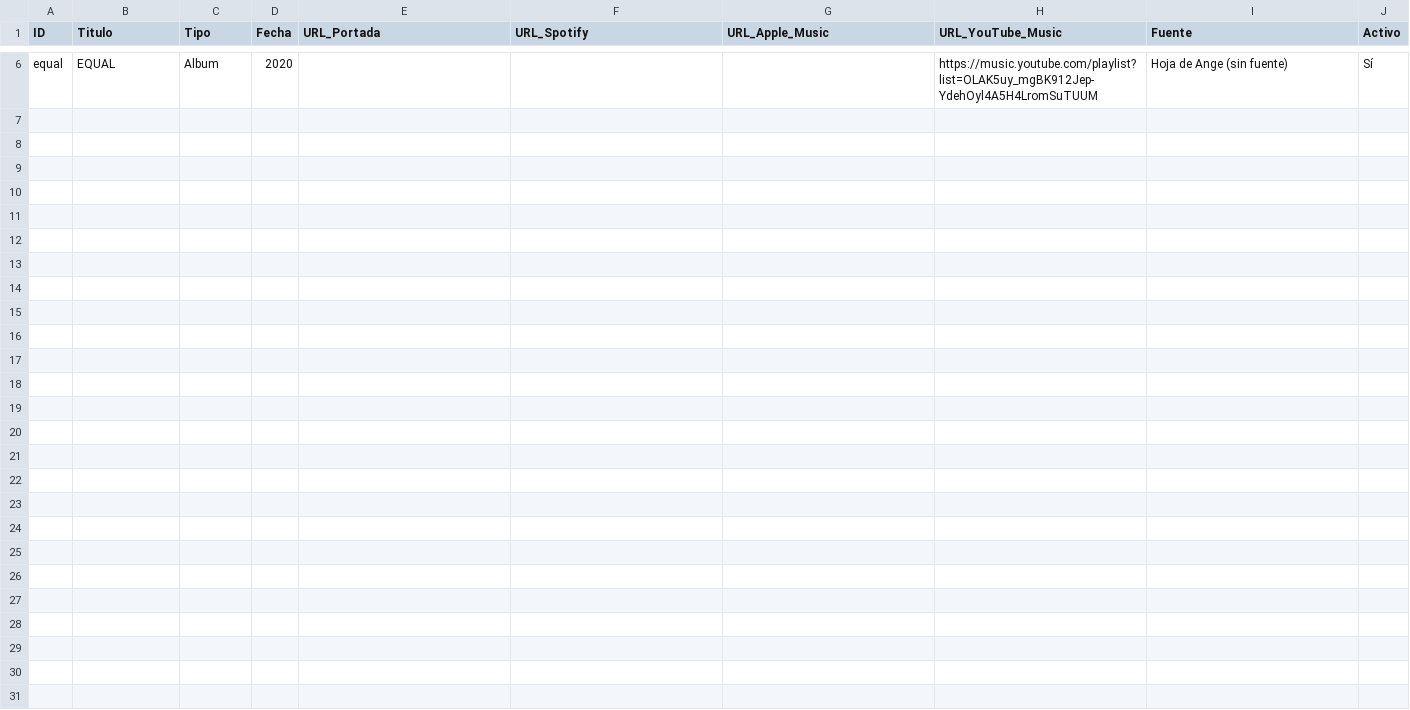
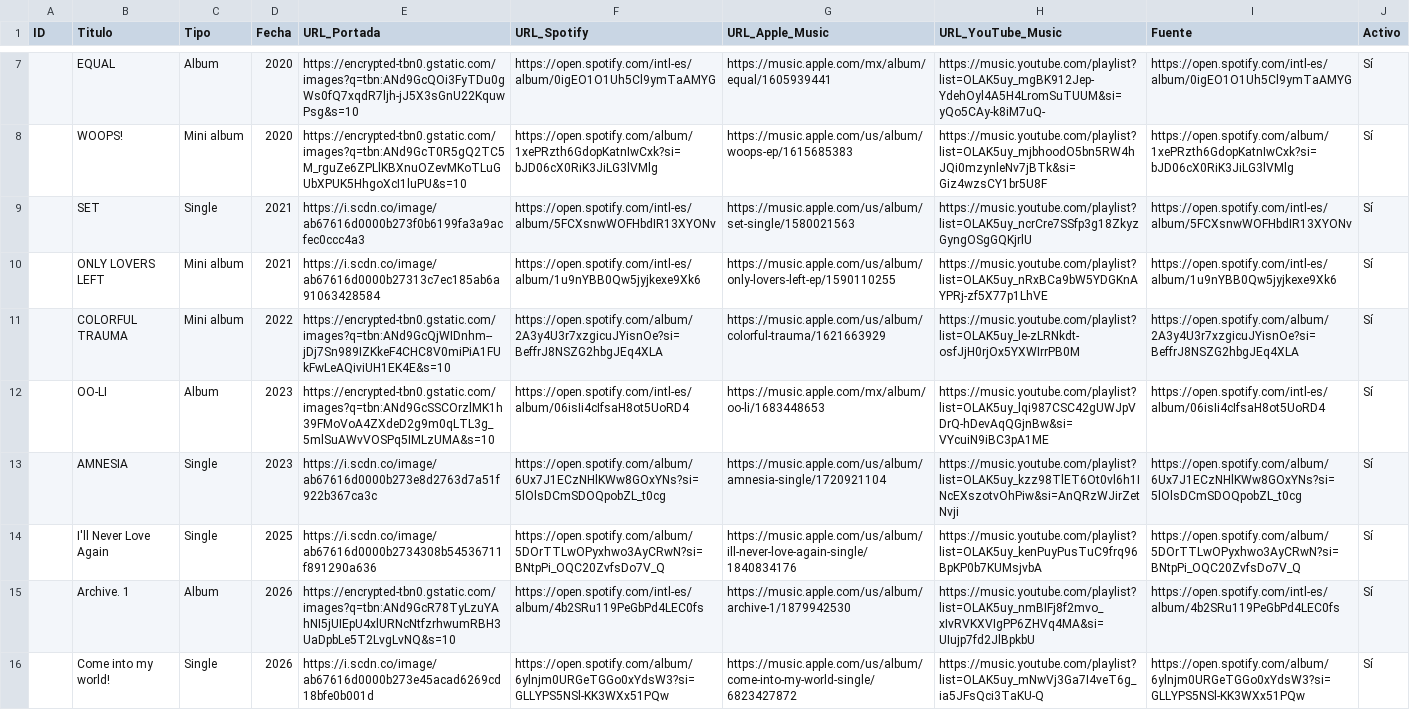
Before and after one commit to Nakusuo/woodz-archive, a CSV file: contenido/Lanzamientos.csv, drawn as a sheet; only a part is shown, gaps mark what is left out; addresses are those after the commit; the diff covers the shown part only; the diff names each change by its address in the sheet, - before the commit and + after, or states it on an @@ line.

Commit message:
Contenido de la hoja de Ange y herramienta para descargarla
- npm run hoja: baja cada pestaña a contenido/. El ID de la hoja va en .hoja
  (fuera del repo); las pestañas vacías conservan el contenido provisional.
- Lanzamientos, canciones, videos, redes y portada ya salen de la hoja.
- Escuchar: la plataforma se reconoce por la dirección del enlace y el
  reproductor de Spotify acepta enlaces con intl-xx y de canciones.
- Redes agrupadas en 'Sigue a WOODZ' y 'Escúchalo en'.

```diff
--- a/contenido/Lanzamientos.csv
+++ b/contenido/Lanzamientos.csv
-A7 (ID): equal
+A7 (ID): (empty)
-E7 (URL_Portada): (empty)
+E7 (URL_Portada): https://encrypted-tbn0.gstatic.com/images?q=tbn:ANd9GcQOi3FyTDu0gWs0fQ7xqdR7ljh-jJ5X3sGnU22KquwPsg&s=10
-F7 (URL_Spotify): (empty)
+F7 (URL_Spotify): https://open.spotify.com/intl-es/album/0igEO1O1Uh5Cl9ymTaAMYG
-G7 (URL_Apple_Music): (empty)
+G7 (URL_Apple_Music): https://music.apple.com/mx/album/equal/1605939441
-H7 (URL_YouTube_Music): https://music.youtube.com/playlist?list=OLAK5uy_mgBK912Jep-YdehOyl4A5H4LromSuTUUM
+H7 (URL_YouTube_Music): https://music.youtube.com/playlist?list=OLAK5uy_mgBK912Jep-YdehOyl4A5H4LromSuTUUM&si=yQo5CAy-k8iM7uQ-
-I7 (Fuente): Hoja de Ange (sin fuente)
+I7 (Fuente): https://open.spotify.com/intl-es/album/0igEO1O1Uh5Cl9ymTaAMYG
+row 8:  | WOOPS! | Mini album | 2020 | https://encrypted-tbn0.gstatic.com/images?q=tbn:ANd9GcT0R5gQ2TC5M_rguZe6ZPLlKBXnuOZevMKoTLuGUbXPUK5HhgoXcI1luPU&s=10 | https://open.spotify.com/album/1xePRzth6GdopKatnIwCxk?si=bJD06cX0RiK3JiLG3lVMlg | https://music.apple.com/us/album/woops-ep/1615685383 | https://music.youtube.com/playlist?list=OLAK5uy_mjbhoodO5bn5RW4hJQi0mzynleNv7jBTk&si=Giz4wzsCY1br5U8F | https://open.spotify.com/album/1xePRzth6GdopKatnIwCxk?si=bJD06cX0RiK3JiLG3lVMlg | Sí
+row 9:  | SET | Single | 2021 | https://i.scdn.co/image/ab67616d0000b273f0b6199fa3a9acfec0ccc4a3 | https://open.spotify.com/intl-es/album/5FCXsnwWOFHbdIR13XYONv | https://music.apple.com/us/album/set-single/1580021563 | https://music.youtube.com/playlist?list=OLAK5uy_ncrCre7SSfp3g18ZkyzGyngOSgGQKjrlU | https://open.spotify.com/intl-es/album/5FCXsnwWOFHbdIR13XYONv | Sí
+row 10:  | ONLY LOVERS LEFT | Mini album | 2021 | https://i.scdn.co/image/ab67616d0000b27313c7ec185ab6a91063428584 | https://open.spotify.com/intl-es/album/1u9nYBB0Qw5jyjkexe9Xk6 | https://music.apple.com/us/album/only-lovers-left-ep/1590110255 | https://music.youtube.com/playlist?list=OLAK5uy_nRxBCa9bW5YDGKnAYPRj-zf5X77p1LhVE | https://open.spotify.com/intl-es/album/1u9nYBB0Qw5jyjkexe9Xk6 | Sí
+row 11:  | COLORFUL TRAUMA | Mini album | 2022 | https://encrypted-tbn0.gstatic.com/images?q=tbn:ANd9GcQjWIDnhm--jDj7Sn989IZKkeF4CHC8V0miPiA1FUkFwLeAQiviUH1EK4E&s=10 | https://open.spotify.com/album/2A3y4U3r7xzgicuJYisnOe?si=BeffrJ8NSZG2hbgJEq4XLA | https://music.apple.com/us/album/colorful-trauma/1621663929 | https://music.youtube.com/playlist?list=OLAK5uy_le-zLRNkdt-osfJjH0rjOx5YXWIrrPB0M | https://open.spotify.com/album/2A3y4U3r7xzgicuJYisnOe?si=BeffrJ8NSZG2hbgJEq4XLA | Sí
+row 12:  | OO-LI | Album | 2023 | https://encrypted-tbn0.gstatic.com/images?q=tbn:ANd9GcSSCOrzlMK1h39FMoVoA4ZXdeD2g9m0qLTL3g_5mlSuAWvVOSPq5IMLzUMA&s=10 | https://open.spotify.com/intl-es/album/06isIi4cIfsaH8ot5UoRD4 | https://music.apple.com/mx/album/oo-li/1683448653 | https://music.youtube.com/playlist?list=OLAK5uy_lqi987CSC42gUWJpVDrQ-hDevAqQGjnBw&si=VYcuiN9iBC3pA1ME | https://open.spotify.com/intl-es/album/06isIi4cIfsaH8ot5UoRD4 | Sí
+row 13:  | AMNESIA | Single | 2023 | https://i.scdn.co/image/ab67616d0000b273e8d2763d7a51f922b367ca3c | https://open.spotify.com/album/6Ux7J1ECzNHlKWw8GOxYNs?si=5lOlsDCmSDOQpobZL_t0cg | https://music.apple.com/us/album/amnesia-single/1720921104 | https://music.youtube.com/playlist?list=OLAK5uy_kzz98TlET6Ot0vl6h1INcEXszotvOhPiw&si=AnQRzWJirZetNvji | https://open.spotify.com/album/6Ux7J1ECzNHlKWw8GOxYNs?si=5lOlsDCmSDOQpobZL_t0cg | Sí
+row 14:  | I'll Never Love Again | Single | 2025 | https://i.scdn.co/image/ab67616d0000b2734308b54536711f891290a636 | https://open.spotify.com/album/5DOrTTLwOPyxhwo3AyCRwN?si=BNtpPi_OQC20ZvfsDo7V_Q | https://music.apple.com/us/album/ill-never-love-again-single/1840834176 | https://music.youtube.com/playlist?list=OLAK5uy_kenPuyPusTuC9frq96BpKP0b7KUMsjvbA | https://open.spotify.com/album/5DOrTTLwOPyxhwo3AyCRwN?si=BNtpPi_OQC20ZvfsDo7V_Q | Sí
+row 15:  | Archive. 1 | Album | 2026 | https://encrypted-tbn0.gstatic.com/images?q=tbn:ANd9GcR78TyLzuYAhNI5jUIEpU4xlURNcNtfzrhwumRBH3UaDpbLe5T2LvgLvNQ&s=10 | https://open.spotify.com/intl-es/album/4b2SRu119PeGbPd4LEC0fs | https://music.apple.com/us/album/archive-1/1879942530 | https://music.youtube.com/playlist?list=OLAK5uy_nmBIFj8f2mvo_xIvRVKXVIgPP6ZHVq4MA&si=UIujp7fd2JlBpkbU | https://open.spotify.com/intl-es/album/4b2SRu119PeGbPd4LEC0fs | Sí
+row 16:  | Come into my world! | Single | 2026 | https://i.scdn.co/image/ab67616d0000b273e45acad6269cd18bfe0b001d | https://open.spotify.com/album/6ylnjm0URGeTGGo0xYdsW3?si=GLLYPS5NSl-KK3WXx51PQw | https://music.apple.com/us/album/come-into-my-world-single/6823427872 | https://music.youtube.com/playlist?list=OLAK5uy_mNwVj3Ga7I4veT6g_ia5JFsQci3TaKU-Q | https://open.spotify.com/album/6ylnjm0URGeTGGo0xYdsW3?si=GLLYPS5NSl-KK3WXx51PQw | Sí
```
Also changed, not shown: 5 added rows and 4 removed rows elsewhere in this file, 10 other files.
